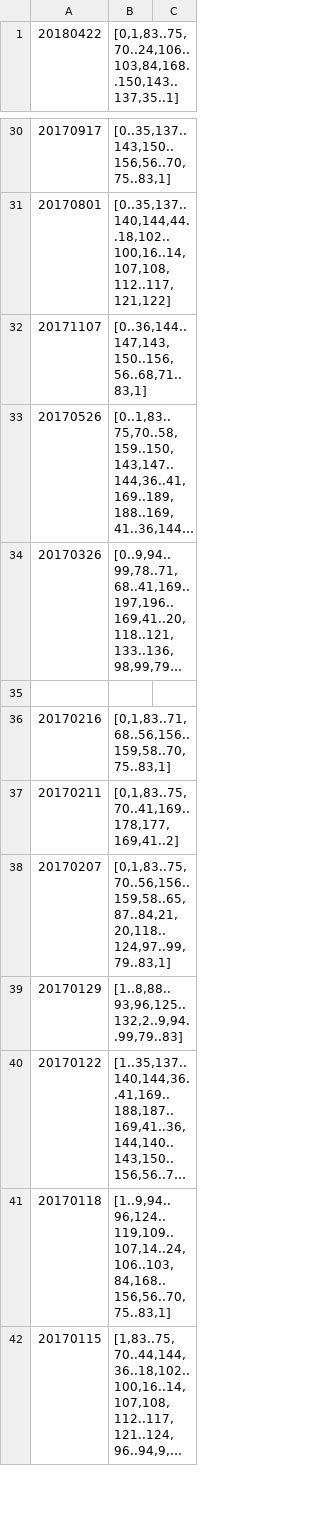
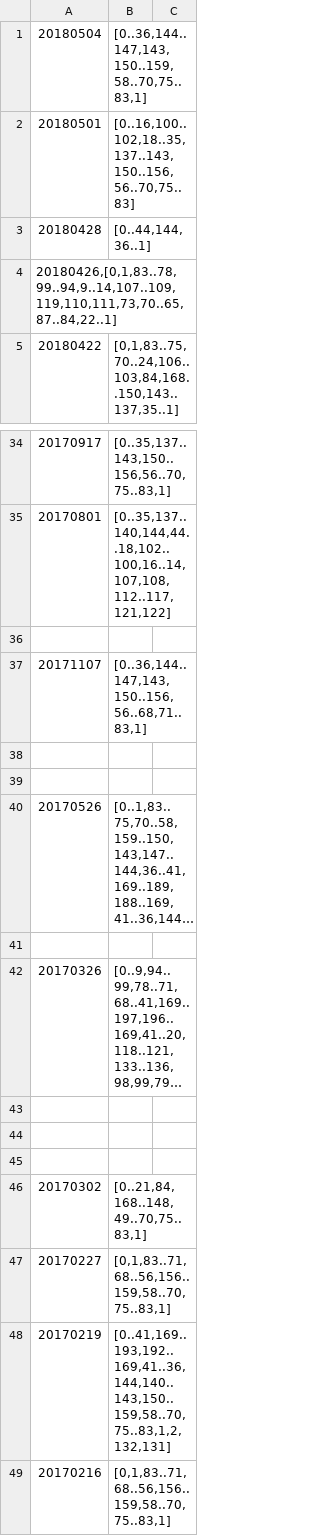
Before and after one commit to Mahaayuga/Parcours, a CSV file: db/db_parcours.csv, drawn as a sheet; only a part is shown, gaps mark what is left out; the shorter side is filled out with more unchanged rows; long unchanged cells end in …; the diff names each change by its address in the sheet, - before the commit and + after, or states it on an @@ line.

Commit message:
màj data

```diff
--- a/db/db_parcours.csv
+++ b/db/db_parcours.csv
+row 1: 20180504 | [0..36,144..147,143,150..159,58..70,75..83,1]
+row 2: 20180501 | [0..16,100..102,18..35,137..143,150..156,56..70,75..83]
+row 3: 20180428 | [0..44,144,36..1]
+row 4: 20180426,[0,1,83..78,99..94,9..14,107..109,119,110,111,73,70..65,87..84,22..1]
+row 36: (empty)
+row 38: (empty)
+row 39: (empty)
+row 41: (empty)
+row 44: (empty)
+row 45: (empty)
+row 46: 20170302 | [0..21,84,168..148,49..70,75..83,1]
+row 47: 20170227 | [0,1,83..71,68..56,156..159,58..70,75..83,1]
+row 48: 20170219 | [0..41,169..193,192..169,41..36,144,140..143,150..159,58..70,75..83,1,2,132,131]
```
